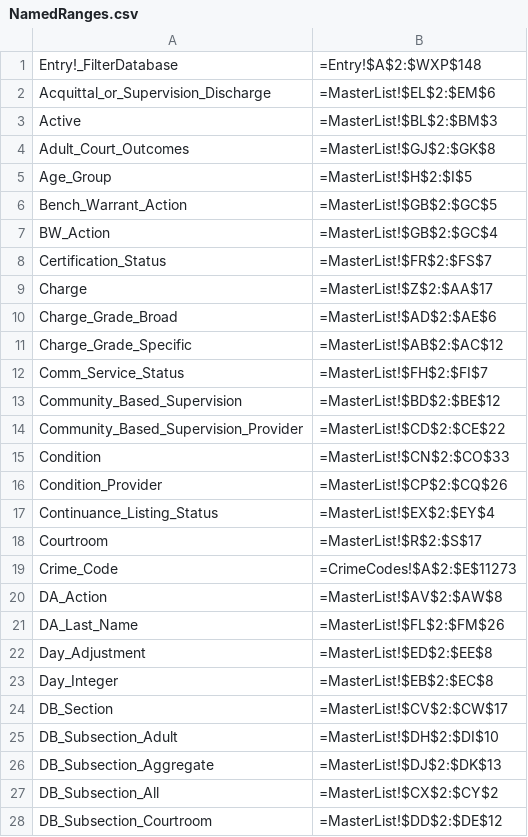
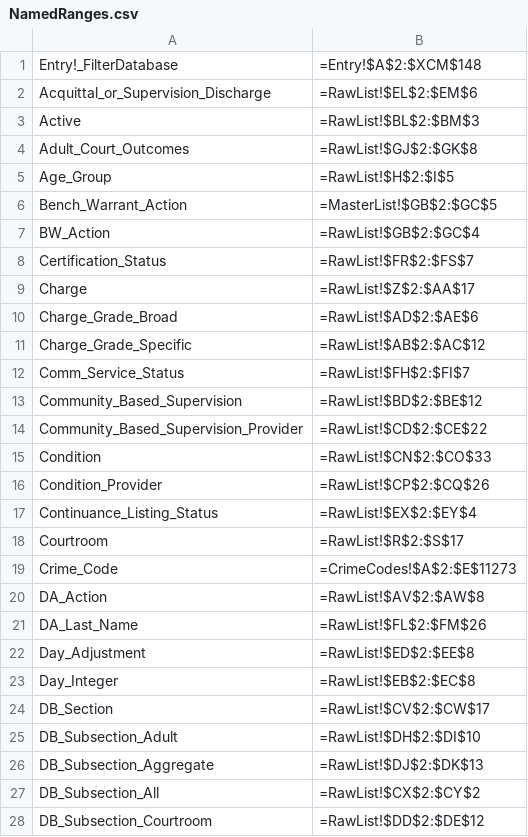
Before and after one commit to AlanLeePhilly/data-tracker, a CSV file: NamedRanges.csv, drawn as a sheet; only a part is shown; the diff covers the shown part only.

```diff
--- a/NamedRanges.csv
+++ b/NamedRanges.csv
@@ -1,28 +1,28 @@
-Entry!_FilterDatabase,=Entry!$A$2:$WXP$148,
-Acquittal_or_Supervision_Discharge,=MasterList!$EL$2:$EM$6,
-Active,=MasterList!$BL$2:$BM$3,
-Adult_Court_Outcomes,=MasterList!$GJ$2:$GK$8,
-Age_Group,=MasterList!$H$2:$I$5,
+Entry!_FilterDatabase,=Entry!$A$2:$XCM$148,
+Acquittal_or_Supervision_Discharge,=RawList!$EL$2:$EM$6,
+Active,=RawList!$BL$2:$BM$3,
+Adult_Court_Outcomes,=RawList!$GJ$2:$GK$8,
+Age_Group,=RawList!$H$2:$I$5,
 Bench_Warrant_Action,=MasterList!$GB$2:$GC$5,
-BW_Action,=MasterList!$GB$2:$GC$4,
-Certification_Status,=MasterList!$FR$2:$FS$7,
-Charge,=MasterList!$Z$2:$AA$17,
-Charge_Grade_Broad,=MasterList!$AD$2:$AE$6,
-Charge_Grade_Specific,=MasterList!$AB$2:$AC$12,
-Comm_Service_Status,=MasterList!$FH$2:$FI$7,
-Community_Based_Supervision,=MasterList!$BD$2:$BE$12,
-Community_Based_Supervision_Provider,=MasterList!$CD$2:$CE$22,
-Condition,=MasterList!$CN$2:$CO$33,
-Condition_Provider,=MasterList!$CP$2:$CQ$26,
-Continuance_Listing_Status,=MasterList!$EX$2:$EY$4,
-Courtroom,=MasterList!$R$2:$S$17,
+BW_Action,=RawList!$GB$2:$GC$4,
+Certification_Status,=RawList!$FR$2:$FS$7,
+Charge,=RawList!$Z$2:$AA$17,
+Charge_Grade_Broad,=RawList!$AD$2:$AE$6,
+Charge_Grade_Specific,=RawList!$AB$2:$AC$12,
+Comm_Service_Status,=RawList!$FH$2:$FI$7,
+Community_Based_Supervision,=RawList!$BD$2:$BE$12,
+Community_Based_Supervision_Provider,=RawList!$CD$2:$CE$22,
+Condition,=RawList!$CN$2:$CO$33,
+Condition_Provider,=RawList!$CP$2:$CQ$26,
+Continuance_Listing_Status,=RawList!$EX$2:$EY$4,
+Courtroom,=RawList!$R$2:$S$17,
 Crime_Code,=CrimeCodes!$A$2:$E$11273,
-DA_Action,=MasterList!$AV$2:$AW$8,
-DA_Last_Name,=MasterList!$FL$2:$FM$26,
-Day_Adjustment,=MasterList!$ED$2:$EE$8,
-Day_Integer,=MasterList!$EB$2:$EC$8,
-DB_Section,=MasterList!$CV$2:$CW$17,
-DB_Subsection_Adult,=MasterList!$DH$2:$DI$10,
-DB_Subsection_Aggregate,=MasterList!$DJ$2:$DK$13,
-DB_Subsection_All,=MasterList!$CX$2:$CY$2,
-DB_Subsection_Courtroom,=MasterList!$DD$2:$DE$12,
+DA_Action,=RawList!$AV$2:$AW$8,
+DA_Last_Name,=RawList!$FL$2:$FM$26,
+Day_Adjustment,=RawList!$ED$2:$EE$8,
+Day_Integer,=RawList!$EB$2:$EC$8,
+DB_Section,=RawList!$CV$2:$CW$17,
+DB_Subsection_Adult,=RawList!$DH$2:$DI$10,
+DB_Subsection_Aggregate,=RawList!$DJ$2:$DK$13,
+DB_Subsection_All,=RawList!$CX$2:$CY$2,
+DB_Subsection_Courtroom,=RawList!$DD$2:$DE$12,
```
Also changed, not shown: 106 edited cells elsewhere in this file, 56 other files.
